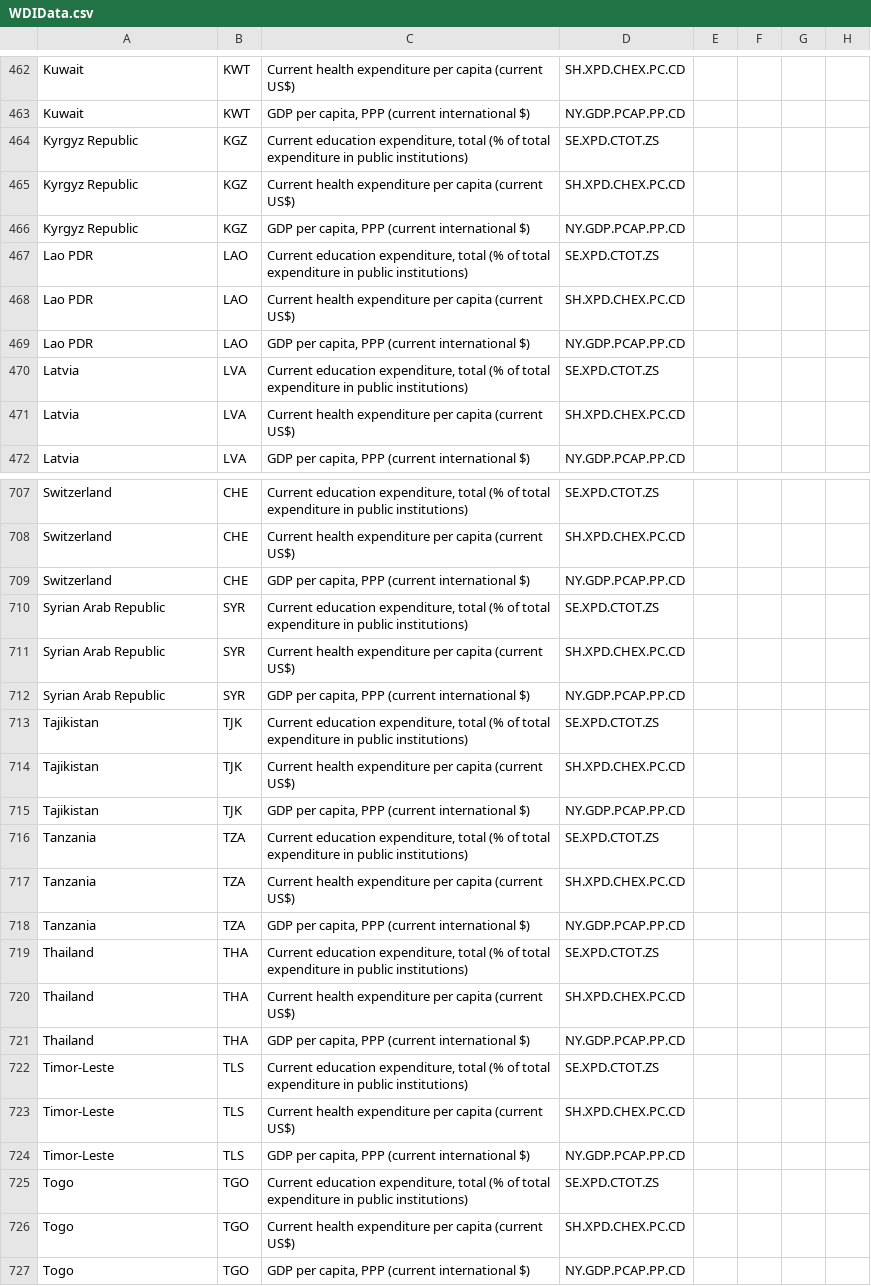
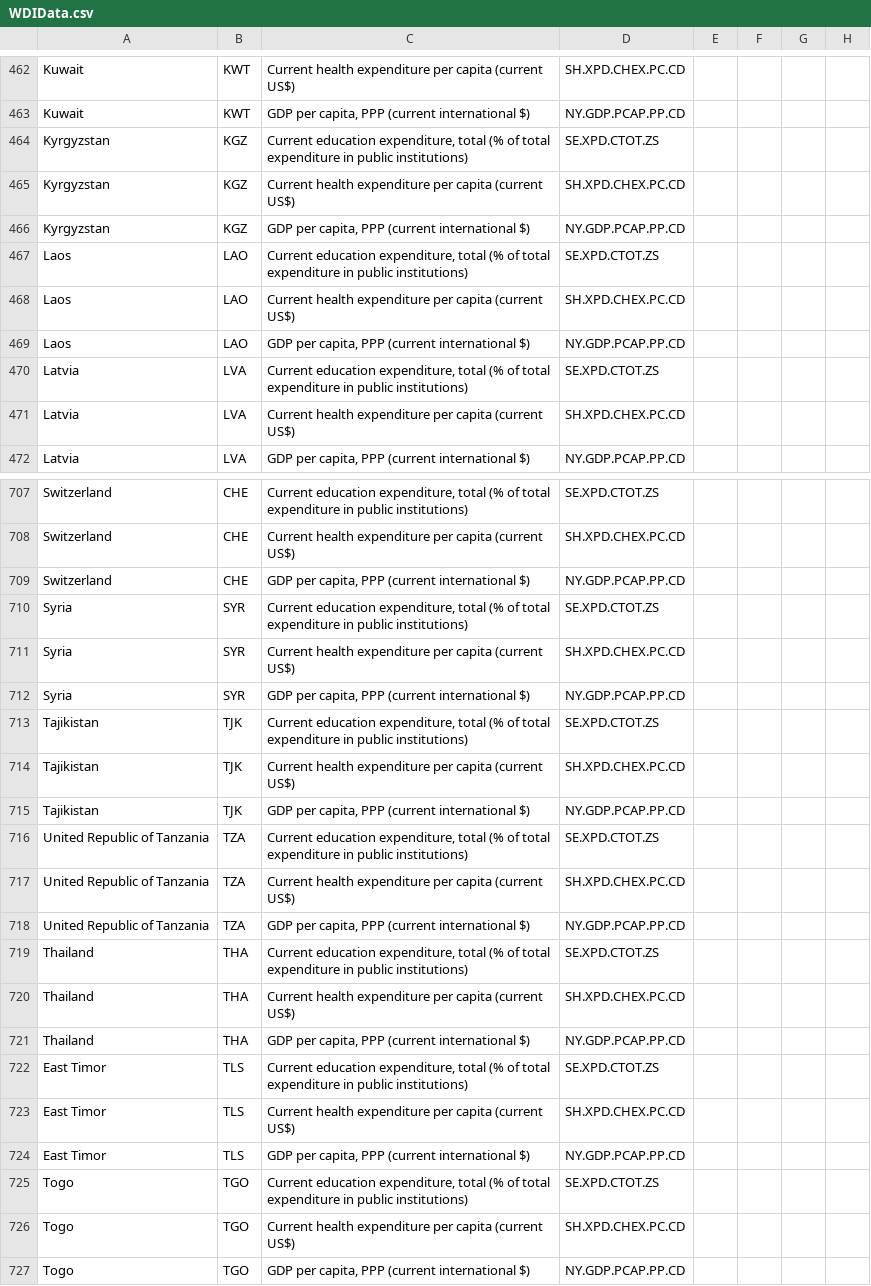
Before and after one commit to Lefkothea-Bianca/Data-Visualization-Project.github.io, a CSV file: WDIData.csv, drawn as a sheet; only a part is shown, gaps mark what is left out; the diff covers the shown part only; the diff names each change by its address in the sheet, - before the commit and + after, or states it on an @@ line.

```diff
--- a/WDIData.csv
+++ b/WDIData.csv
-A464:A466: Kyrgyz Republic
+A464:A466: Kyrgyzstan
-A467:A469: Lao PDR
+A467:A469: Laos
-A710:A712: Syrian Arab Republic
+A710:A712: Syria
-A716:A718: Tanzania
+A716:A718: United Republic of Tanzania
-A722:A724: Timor-Leste
+A722:A724: East Timor
```
Also changed, not shown: 66 edited cells elsewhere in this file, 2 other files.
